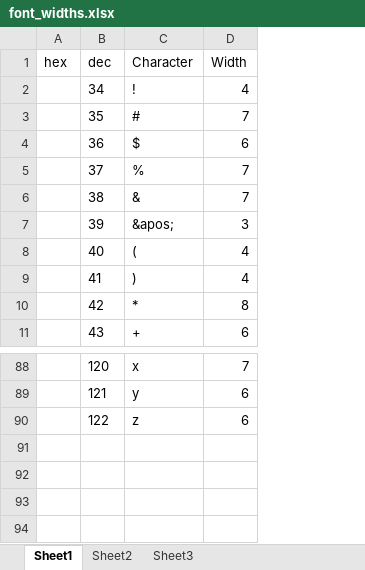
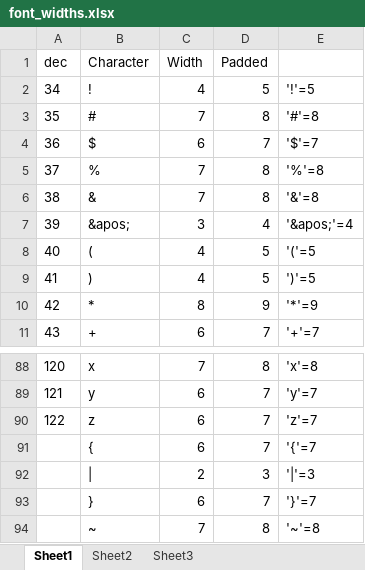
Before and after one commit to jschools/LEDcube_host, an Excel workbook: LED Cube/font_widths.xlsx, sheet Sheet1, drawn as a sheet; only a part is shown, gaps mark what is left out; values as stored, in another font and other column widths than the file's, no borders; removed rows and columns are numbered as before the commit, all else as after; the diff names each change by its address in the sheet, - before the commit and + after, or states it on an @@ line.

```diff
--- a/LED Cube/font_widths.xlsx (sheet Sheet1)
+++ b/LED Cube/font_widths.xlsx (sheet Sheet1)
-column A (hex), empty
+column D (Padded), rows 2-11: 5 | 8 | 7 | 8 | 8 | 4 | 5 | 5 | 9 | 7; rows 88-90: 8 | 7 | 7
+column E, rows 2-11: '!'=5 | '#'=8 | '$'=7 | '%'=8 | '&'=8 | '&apos;'=4 | '('=5 | ')'=5 | '*'=9 | '+'=7; rows 88-90: 'x'=8 | 'y'=7 | 'z'=7
+row 91:  | { | 6 | 7 | '{'=7
+row 92:  | | | 2 | 3 | '|'=3
+row 93:  | } | 6 | 7 | '}'=7
+row 94:  | ~ | 7 | 8 | '~'=8
```
Also changed, not shown: 22 other files.
